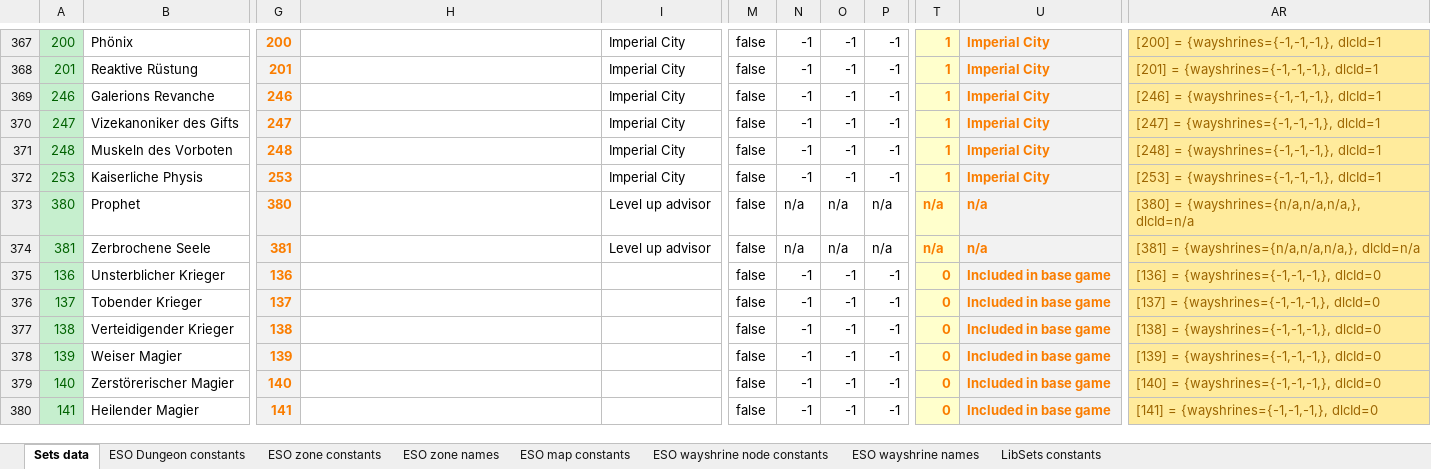
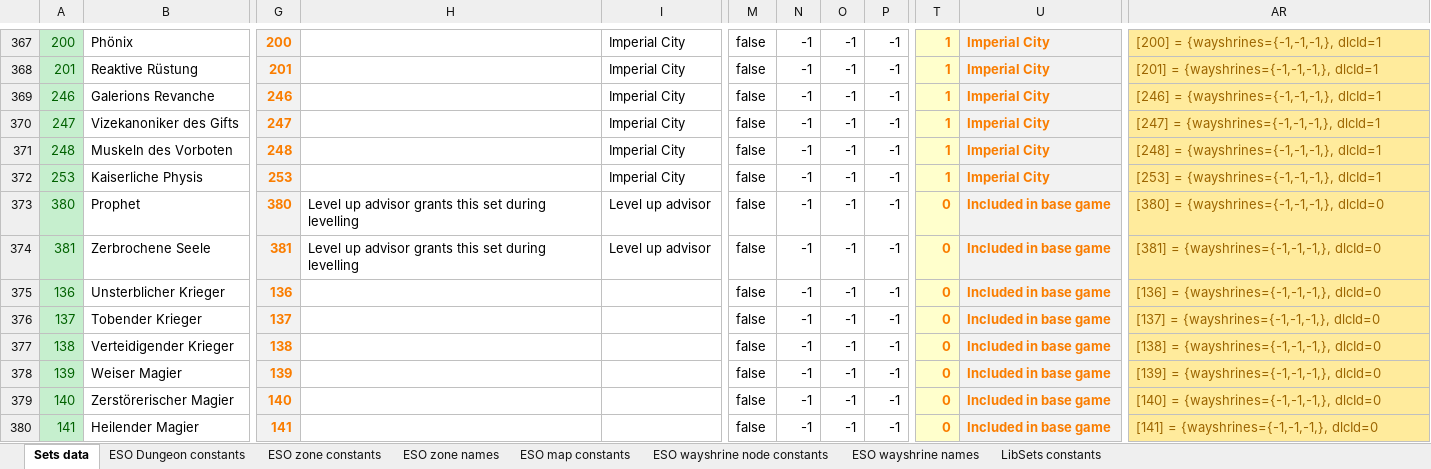
Before and after one commit to Baertram/LibSets, an Excel workbook: LibSets/LibSets_SetData.xlsx, sheet Sets data, drawn as a sheet; only a part is shown, gaps mark what is left out; values as stored, in another font and other column widths than the file's, no borders; the diff covers the shown part only; the diff names each change by its address in the sheet, - before the commit and + after, or states it on an @@ line.

```diff
--- a/LibSets/LibSets_SetData.xlsx (sheet Sets data)
+++ b/LibSets/LibSets_SetData.xlsx (sheet Sets data)
-H373:H374: (empty)
+H373:H374: Level up advisor grants this set during levelling
-N373:N374: n/a
+N373:N374: -1
-O373:O374: n/a
+O373:O374: -1
-P373:P374: n/a
+P373:P374: -1
-T373:T374: n/a
+T373:T374: 0
-U373:U374: n/a
+U373:U374: Included in base game
-AR373: [380] = {wayshrines={n/a,n/a,n/a,}, dlcId=n/a
+AR373: [380] = {wayshrines={-1,-1,-1,}, dlcId=0
-AR374: [381] = {wayshrines={n/a,n/a,n/a,}, dlcId=n/a
+AR374: [381] = {wayshrines={-1,-1,-1,}, dlcId=0
```
Also changed, not shown: 1 added row, 1 removed row, 83 edited cells and cell formats elsewhere in this sheet, formulas that keep their value, 4 other files.
